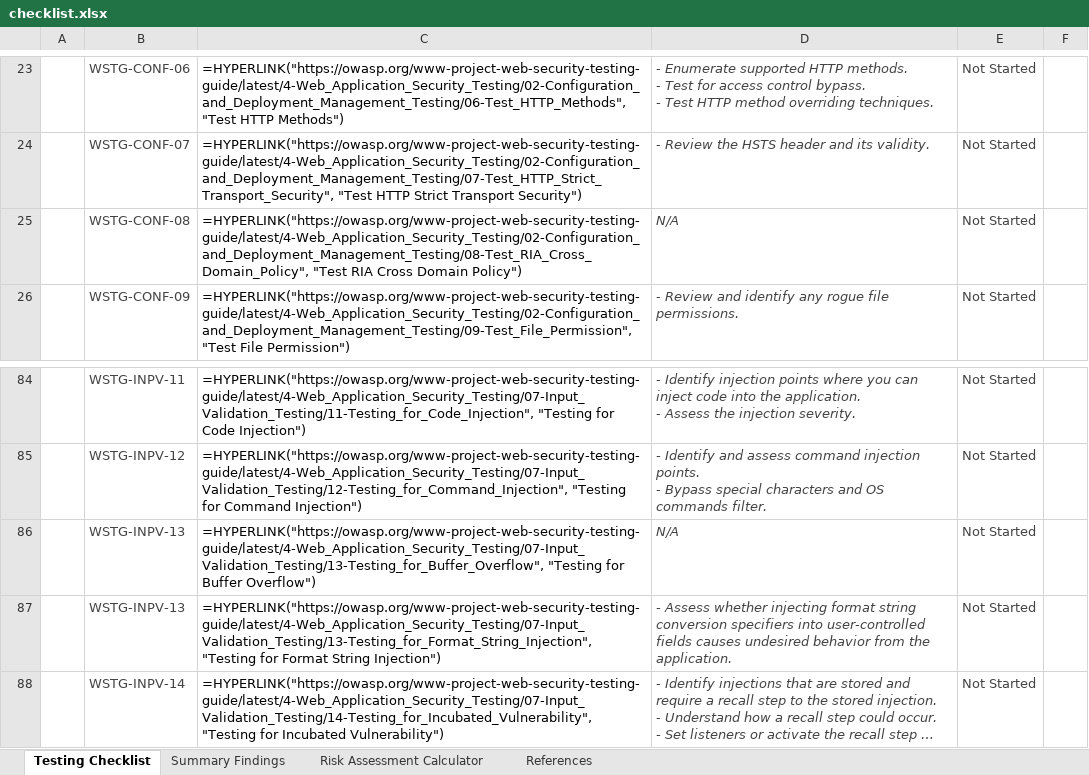
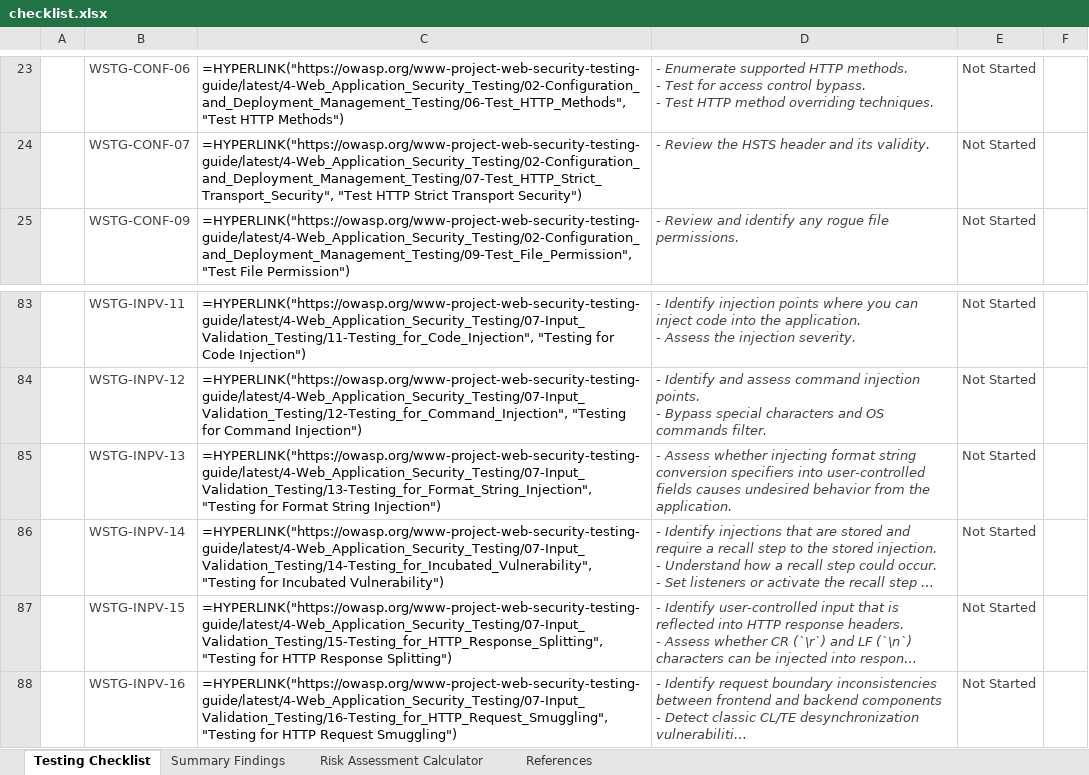
Before and after one commit to OWASP/wstg, an Excel workbook: checklists/checklist.xlsx, sheet Testing Checklist, drawn as a sheet; only a part is shown, gaps mark what is left out; the shorter side is filled out with more unchanged rows; long unchanged cells end in …; values as stored, in another font and other column widths than the file's, no borders; formulas without a stored value are shown as written; conditional formats not drawn; the diff names each change by its address in the sheet, - before the commit and + after, or states it on an @@ line.

Commit message:
Publish Latest checklists 2026-04-22 (#1406)

```diff
--- a/checklists/checklist.xlsx (sheet Testing Checklist)
+++ b/checklists/checklist.xlsx (sheet Testing Checklist)
-row 25:  | WSTG-CONF-08 | =HYPERLINK("https://owasp.org/www-project-web-security-testing-guide/latest/4-Web_Application_Security_Testing/02-Configuration_and_Deployment_Management_Testing/08-Test_RIA_Cross_Domain_Policy", "Test RIA Cross Domain Policy") | N/A | Not Started
-row 86:  | WSTG-INPV-13 | =HYPERLINK("https://owasp.org/www-project-web-security-testing-guide/latest/4-Web_Application_Security_Testing/07-Input_Validation_Testing/13-Testing_for_Buffer_Overflow", "Testing for Buffer Overflow") | N/A | Not Started
```
Also changed, not shown: 2 other files.
